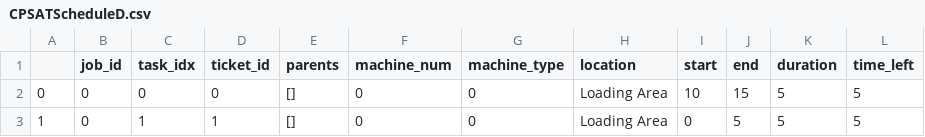
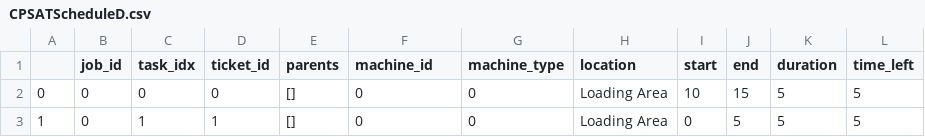
Before and after one commit to Chukwuemeka-Ike/multiRobotPlanner, a CSV file: ws/src/arm_gui/src/gui_common/CPSATScheduleD.csv, drawn as a sheet; only a part is shown.

Commit message:
Update CPSATScheduleD.csv

```diff
--- a/ws/src/arm_gui/src/gui_common/CPSATScheduleD.csv
+++ b/ws/src/arm_gui/src/gui_common/CPSATScheduleD.csv
@@ -1,2 +1,2 @@
-,job_id,task_idx,ticket_id,parents,machine_num,machine_type,location,start,end,duration,time_left
+,job_id,task_idx,ticket_id,parents,machine_id,machine_type,location,start,end,duration,time_left
 0,0,0,0,[],0,0,Loading Area,10,15,5,5
```
